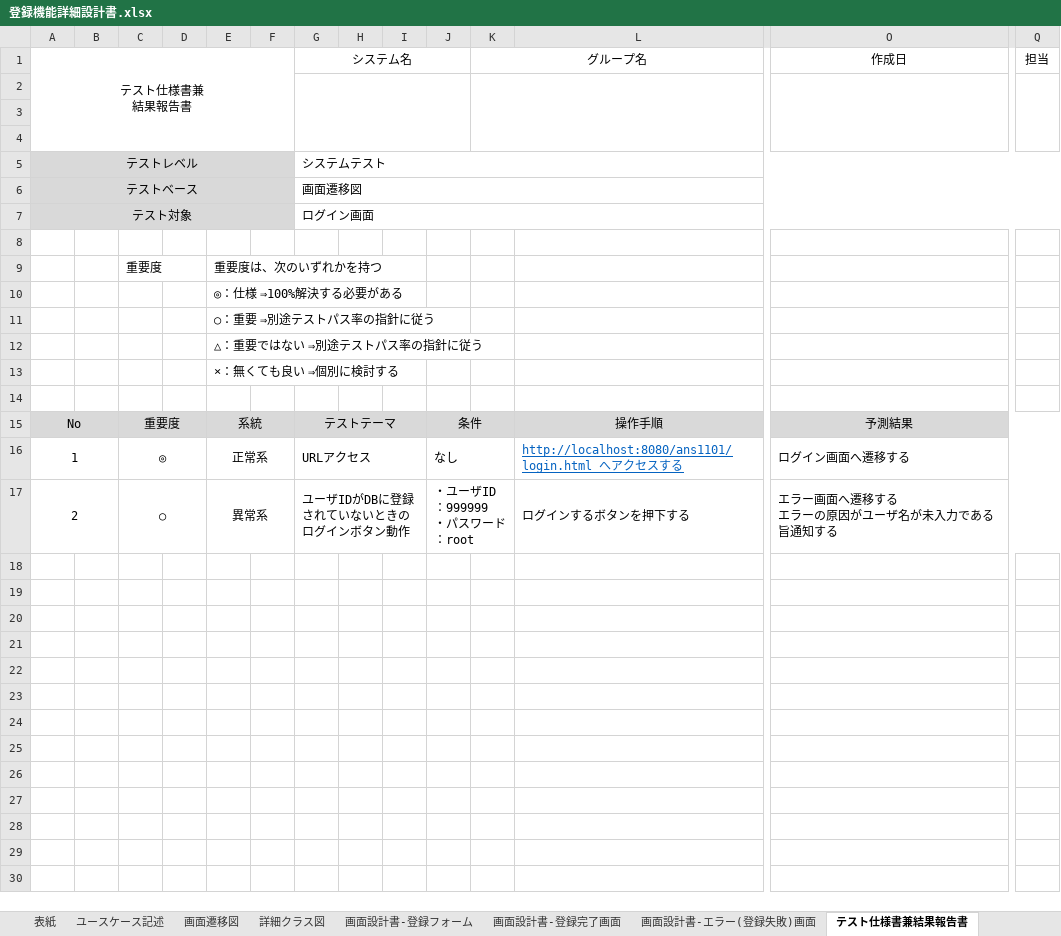
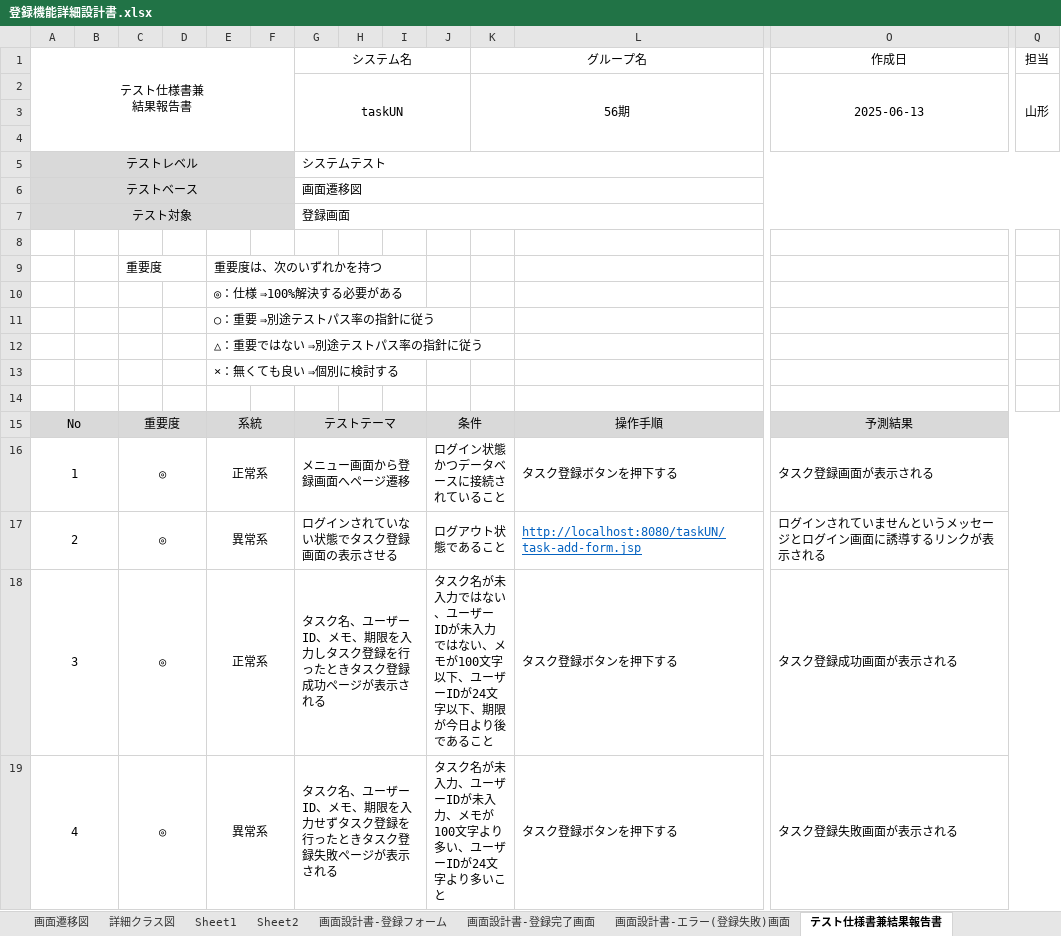
Before and after one commit to comsize-Furudate/taskUN, an Excel workbook: Documents/登録機能詳細設計書.xlsx, sheet テスト仕様書兼結果報告書, drawn as a sheet; only a part is shown, gaps mark what is left out; values as stored, in another font and other column widths than the file's, no borders; rows hold the shown columns only; ↵ is a line break in a cell; the diff names each change by its address in the sheet, - before the commit and + after, or states it on an @@ line.

```diff
--- a/Documents/登録機能詳細設計書.xlsx (sheet テスト仕様書兼結果報告書)
+++ b/Documents/登録機能詳細設計書.xlsx (sheet テスト仕様書兼結果報告書)
+sheet tab: Sheet1
+sheet tab: Sheet2
-row 2: (empty)
+row 2:  |  |  |  |  |  | taskUN |  |  |  | 56期 |  | 2025-06-13 | 山形
-G7 (システム名): ログイン画面
+G7 (システム名): 登録画面
-G16 (システム名): URLアクセス
+G16 (システム名): メニュー画面から登録画面へページ遷移
-J16: なし
+J16: ログイン状態かつデータベースに接続されていること
-L16: http://localhost:8080/ans1101/login.html へアクセスする
+L16: タスク登録ボタンを押下する
@@ L16 underline: on → off, text colour: #0563C1 → black @@
-O16 (作成日): ログイン画面へ遷移する
+O16 (作成日): タスク登録画面が表示される
-C17: ○
+C17: ◎
-G17 (システム名): ユーザIDがDBに登録されていないときのログインボタン動作
+G17 (システム名): ログインされていない状態でタスク登録画面の表示させる
-J17: ・ユーザID：999999 ↵ ・パスワード：root
+J17: ログアウト状態であること
-L17: ログインするボタンを押下する
+L17: http://localhost:8080/taskUN/task-add-form.jsp
@@ L17 underline: off → on, text colour: black → #0563C1 @@
-O17 (作成日): エラー画面へ遷移する ↵ エラーの原因がユーザ名が未入力である旨通知する
+O17 (作成日): ログインされていませんというメッセージとログイン画面に誘導するリンクが表示される
+row 18: 3 |  | ◎ |  | 正常系 |  | タスク名、ユーザーID、メモ、期限を入力しタスク登録を行ったときタスク登録成功ページが表示される |  |  | タスク名が未入力ではない、ユーザーIDが未入力ではない、メモが100文字以下、ユーザーIDが24文字以下、期限が今日より後であること |  | タスク登録ボタンを押下する | タスク登録成功画面が表示される
+row 19: 4 |  | ◎ |  | 異常系 |  | タスク名、ユーザーID、メモ、期限を入力せずタスク登録を行ったときタスク登録失敗ページが表示される |  |  | タスク名が未入力、ユーザーIDが未入力、メモが100文字より多い、ユーザーIDが24文字より多いこと |  | タスク登録ボタンを押下する | タスク登録失敗画面が表示される
```
Also changed, not shown: sheet 画面遷移図, other sheet tabs, charts or pictures, Documents/ログイン機能設計書.xlsx, Documents/削除機能詳細設計書.xlsx, 5 other files.
